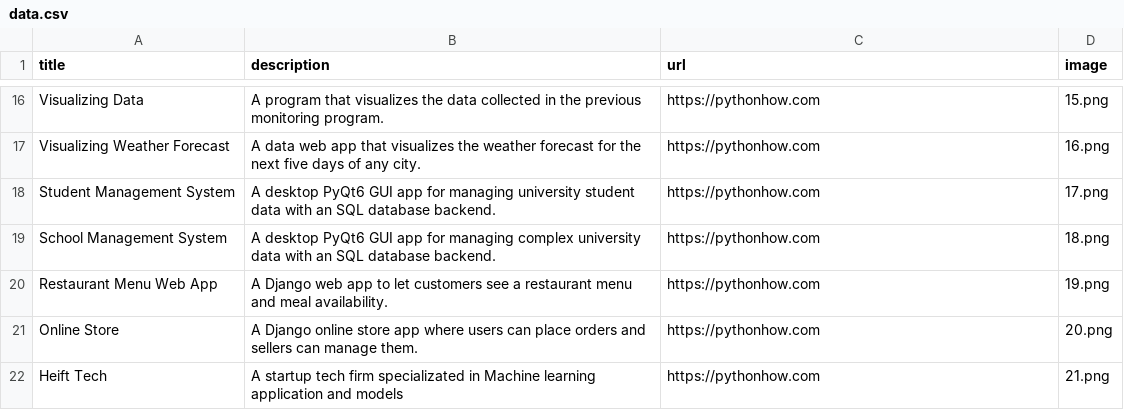
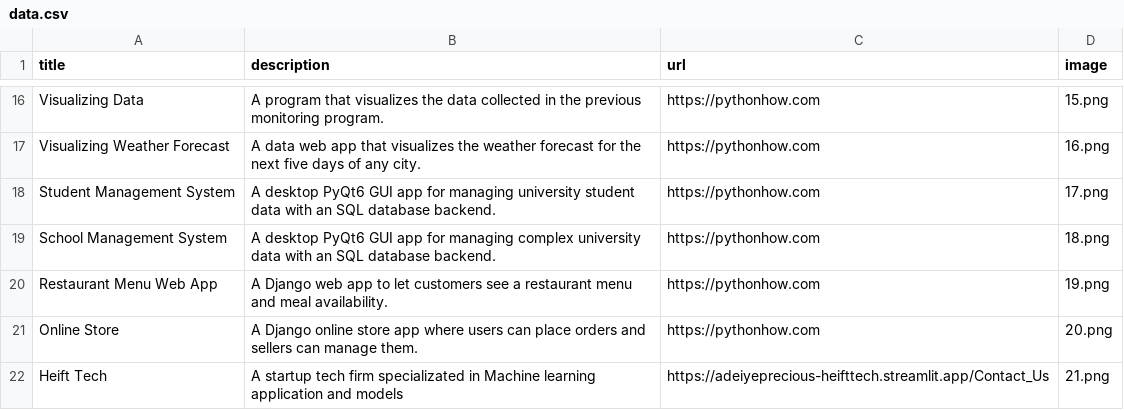
Before and after one commit to SenatorP03/Portfolio-site, a CSV file: data.csv, drawn as a sheet; only a part is shown, gaps mark what is left out.

Commit message:
Update data.csv

```diff
--- a/data.csv
+++ b/data.csv
@@ -21,2 +21,2 @@ Restaurant Menu Web App;A Django web app to let customers see a restaurant menu
 Online Store;A Django online store app where users can place orders and sellers can manage them.;https://pythonhow.com;20.png
-Heift Tech;A startup tech firm specializated in Machine learning application and models;https://pythonhow.com;21.png
+Heift Tech;A startup tech firm specializated in Machine learning application and models;https://adeiyeprecious-heifttech.streamlit.app/Contact_Us;21.png
```
